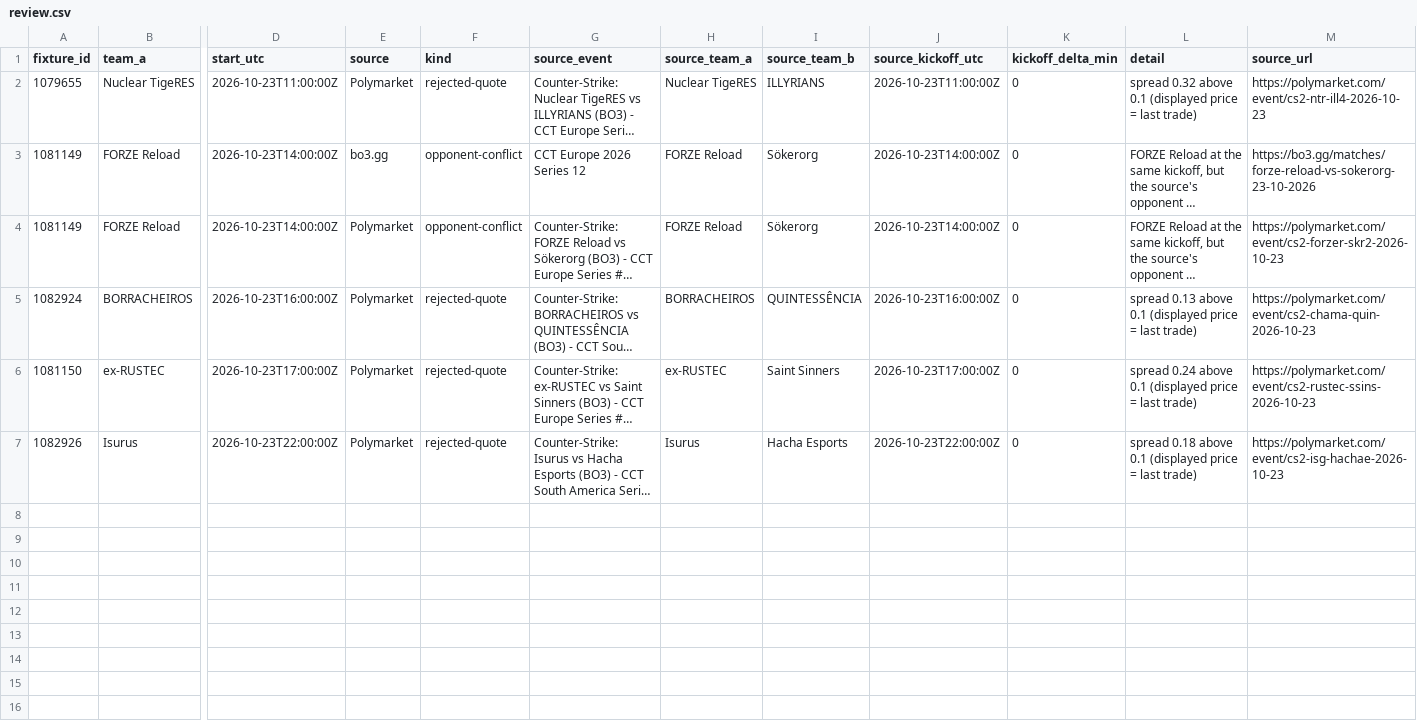
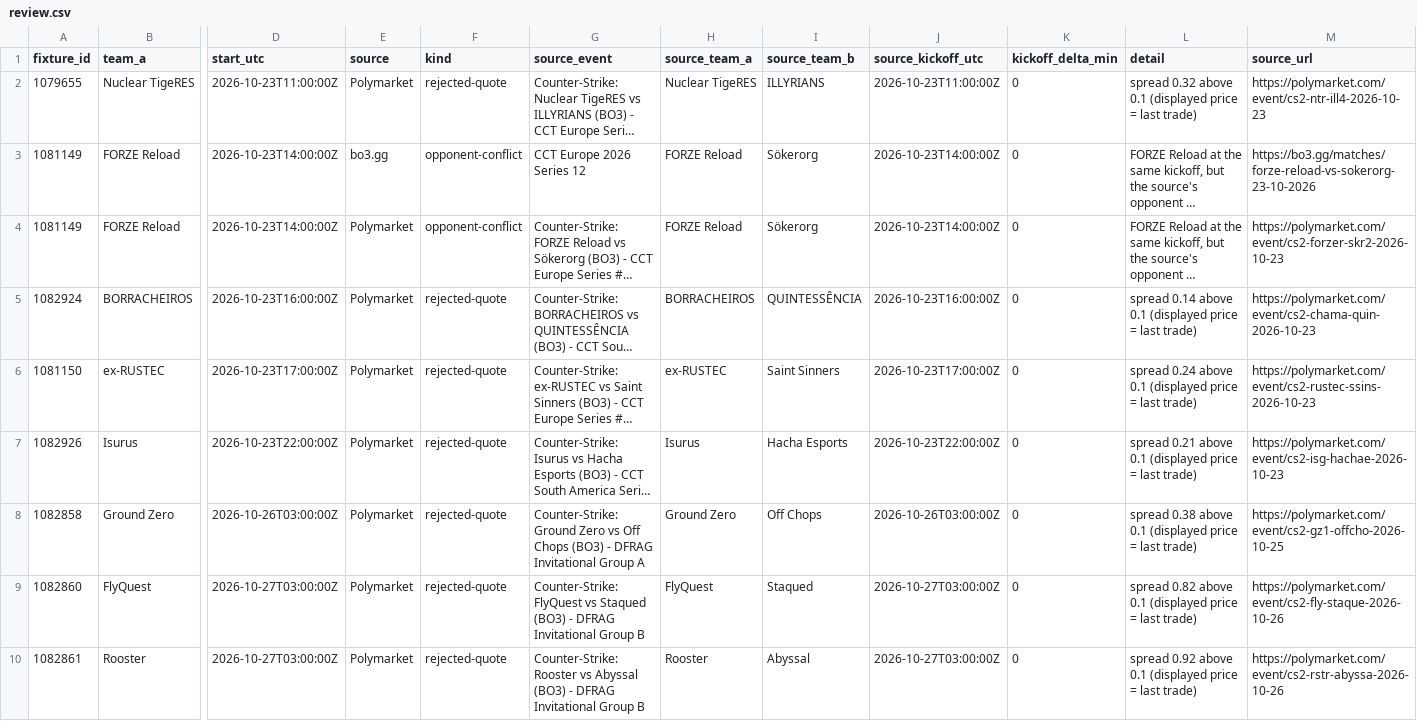
Before and after one commit to buffedlizard55-lab/MaltaProj1, a CSV file: feeds/data/review.csv, drawn as a sheet; only a part is shown, gaps mark what is left out; long unchanged cells end in …; rows hold the shown columns only; the diff names each change by its address in the sheet, - before the commit and + after, or states it on an @@ line.

```diff
--- a/feeds/data/review.csv
+++ b/feeds/data/review.csv
-L5 (detail): spread 0.13 above 0.1…
+L5 (detail): spread 0.14 above 0.1…
-L7 (detail): spread 0.18 above 0.1…
+L7 (detail): spread 0.21 above 0.1…
+row 8: 1082858 | Ground Zero | 2026-10-26T03:00:00Z | Polymarket | rejected-quote | Counter-Strike: Ground Zero vs Off Chops (BO3) - DFRAG Invitational Group A | Ground Zero | Off Chops | 2026-10-26T03:00:00Z | 0 | spread 0.38 above 0.1 (displayed price = last trade) | https://polymarket.com/event/cs2-gz1-offcho-2026-10-25
+row 9: 1082860 | FlyQuest | 2026-10-27T03:00:00Z | Polymarket | rejected-quote | Counter-Strike: FlyQuest vs Staqued (BO3) - DFRAG Invitational Group B | FlyQuest | Staqued | 2026-10-27T03:00:00Z | 0 | spread 0.82 above 0.1 (displayed price = last trade) | https://polymarket.com/event/cs2-fly-staque-2026-10-26
+row 10: 1082861 | Rooster | 2026-10-27T03:00:00Z | Polymarket | rejected-quote | Counter-Strike: Rooster vs Abyssal (BO3) - DFRAG Invitational Group B | Rooster | Abyssal | 2026-10-27T03:00:00Z | 0 | spread 0.92 above 0.1 (displayed price = last trade) | https://polymarket.com/event/cs2-rstr-abyssa-2026-10-26
```
Also changed, not shown: feeds/data/fixtures.csv, feeds/data/flags.csv, 11 other files.
